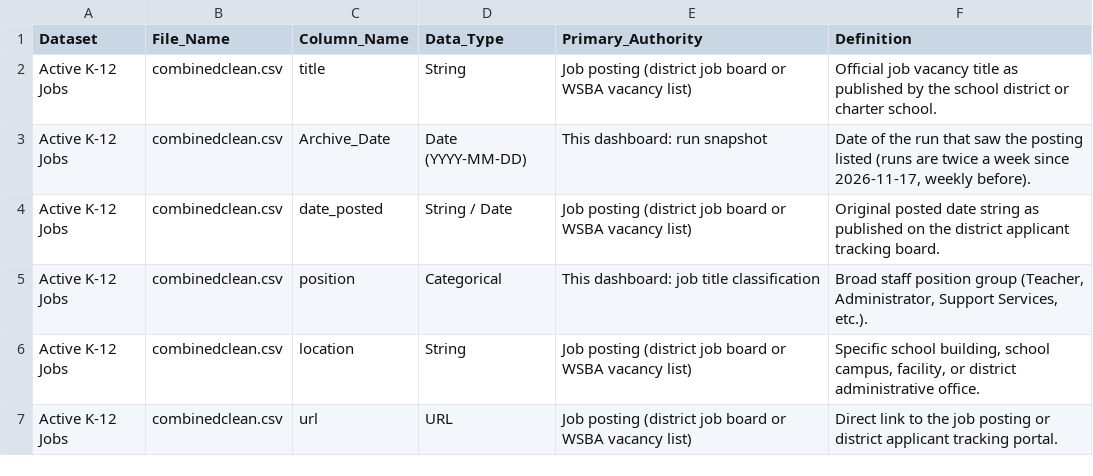
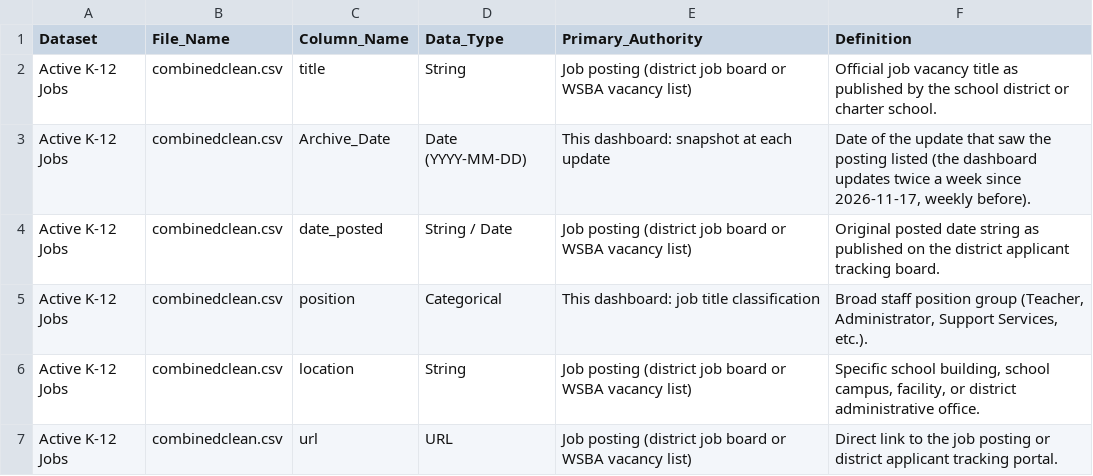
Before and after one commit to bostickmike/Wyoming-Education-Jobs-Dashboard, a CSV file: Wy_Ed_Jobs/data_dictionary.csv, drawn as a sheet; only a part is shown; the diff covers the shown part only.

```diff
--- a/Wy_Ed_Jobs/data_dictionary.csv
+++ b/Wy_Ed_Jobs/data_dictionary.csv
@@ -2,3 +2,3 @@
 "Active K-12 Jobs","combinedclean.csv","title","String","Job posting (district job board or WSBA vacancy list)","Official job vacancy title as published by the school district or charter school."
-"Active K-12 Jobs","combinedclean.csv","Archive_Date","Date (YYYY-MM-DD)","This dashboard: run snapshot","Date of the run that saw the posting listed (runs are twice a week since 2026-11-17, weekly before)."
+"Active K-12 Jobs","combinedclean.csv","Archive_Date","Date (YYYY-MM-DD)","This dashboard: snapshot at each update","Date of the update that saw the posting listed (the dashboard updates twice a week since 2026-11-17, weekly before)."
 "Active K-12 Jobs","combinedclean.csv","date_posted","String / Date","Job posting (district job board or WSBA vacancy list)","Original posted date string as published on the district applicant tracking board."
```
Also changed, not shown: 43 edited cells elsewhere in this file, 4 other files.
